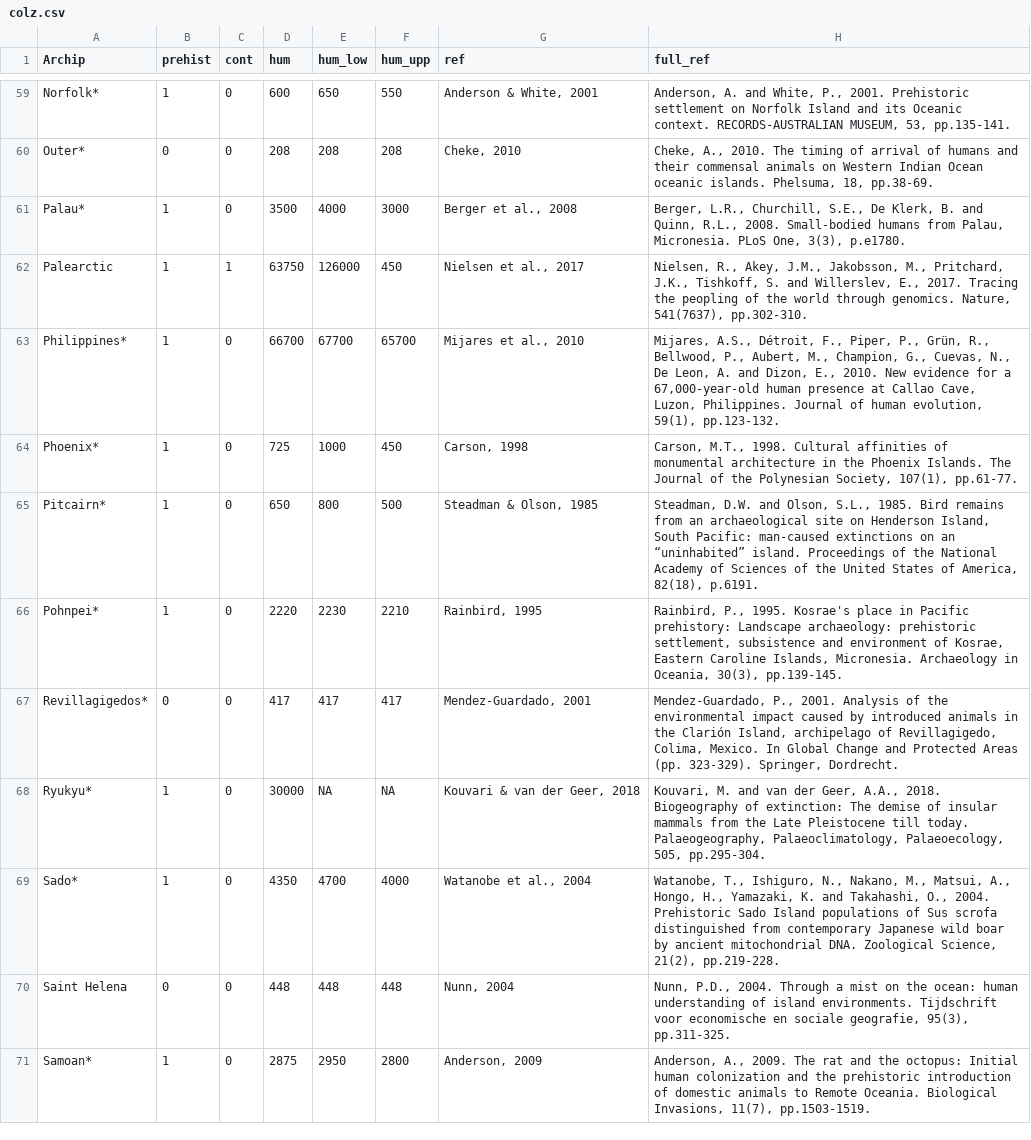
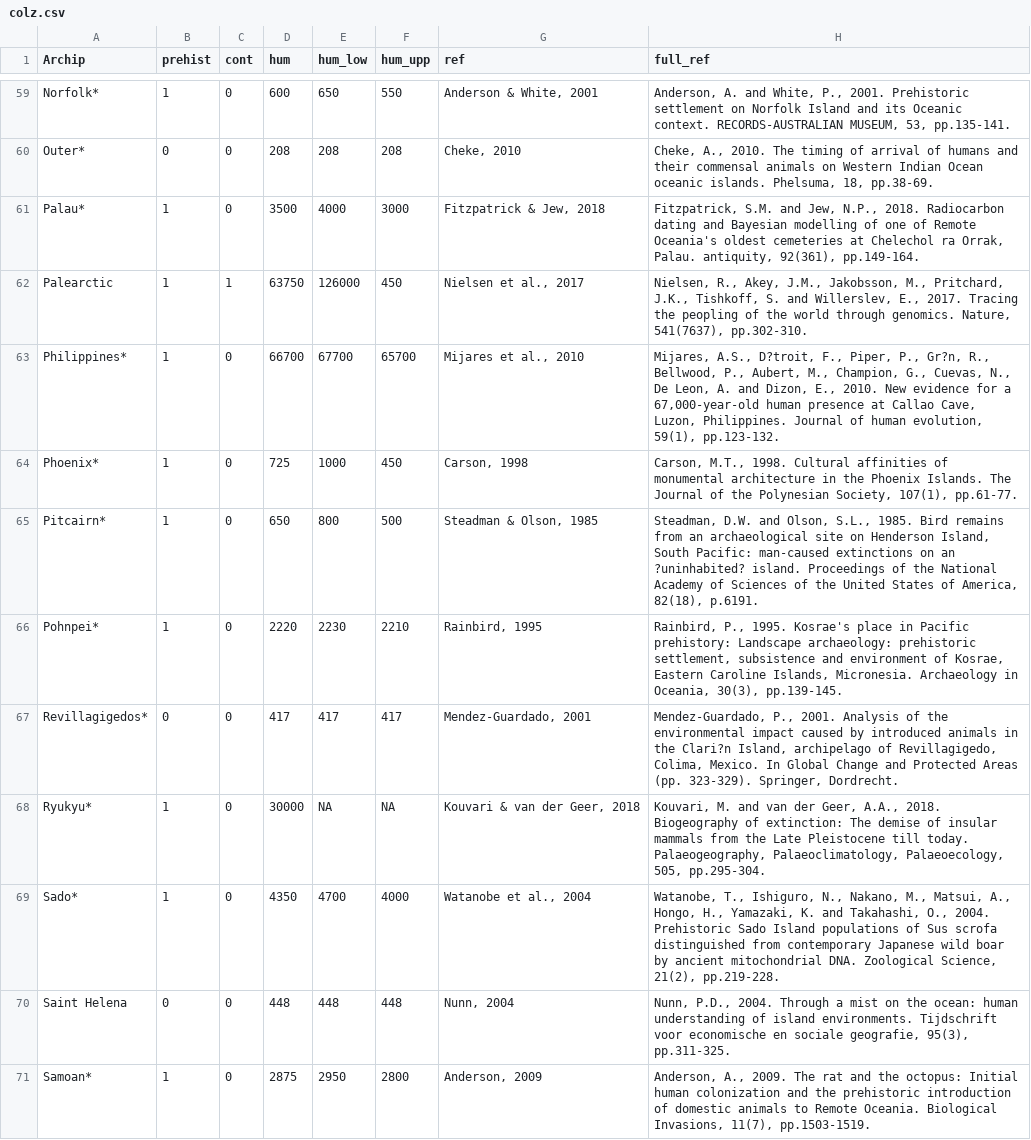
Before and after one commit to 03rcooke/ext_birds, a CSV file: data/colz.csv, drawn as a sheet; only a part is shown, gaps mark what is left out; the diff covers the shown part only; the diff names each change by its address in the sheet, - before the commit and + after, or states it on an @@ line.

Commit message:
Replace Berger with Fitzpatrick

```diff
--- a/data/colz.csv
+++ b/data/colz.csv
-G61 (ref): Berger et al., 2008
+G61 (ref): Fitzpatrick & Jew, 2018
-H61 (full_ref): Berger, L.R., Churchill, S.E., De Klerk, B. and Quinn, R.L., 2008. Small-bodied humans from Palau, Micronesia. PLoS One, 3(3), p.e1780.
+H61 (full_ref): Fitzpatrick, S.M. and Jew, N.P., 2018. Radiocarbon dating and Bayesian modelling of one of Remote Oceania's oldest cemeteries at Chelechol ra Orrak, Palau. antiquity, 92(361), pp.149-164.
-H63 (full_ref): Mijares, A.S., Détroit, F., Piper, P., Grün, R., Bellwood,…
+H63 (full_ref): Mijares, A.S., D?troit, F., Piper, P., Gr?n, R., Bellwood,…
-H65 (full_ref): …on an “uninhabited” island. Proceedings…
+H65 (full_ref): …on an ?uninhabited? island. Proceedings…
-H67 (full_ref): …in the Clarión Island, archipelago…
+H67 (full_ref): …in the Clari?n Island, archipelago…
```
Also changed, not shown: 13 edited cells elsewhere in this file.
